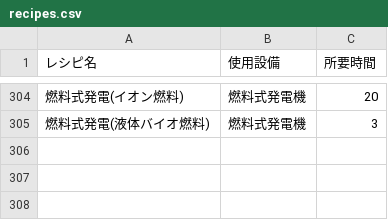
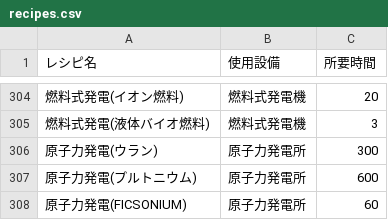
Before and after one commit to yunomu/satisfactory-calculator, a CSV file: static/recipes.csv, drawn as a sheet; only a part is shown, gaps mark what is left out; the diff names each change by its address in the sheet, - before the commit and + after, or states it on an @@ line.

```diff
--- a/static/recipes.csv
+++ b/static/recipes.csv
+row 306: 原子力発電(ウラン) | 原子力発電所 | 300
+row 307: 原子力発電(プルトニウム) | 原子力発電所 | 600
+row 308: 原子力発電(FICSONIUM) | 原子力発電所 | 60
```
Also changed, not shown: static/items.csv.
